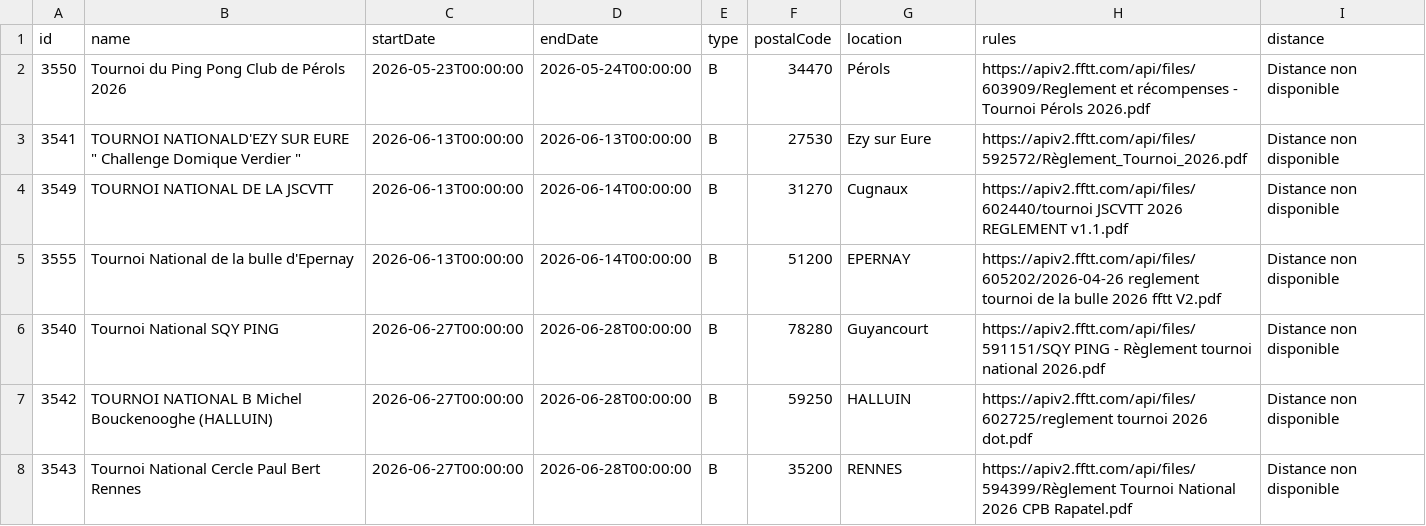
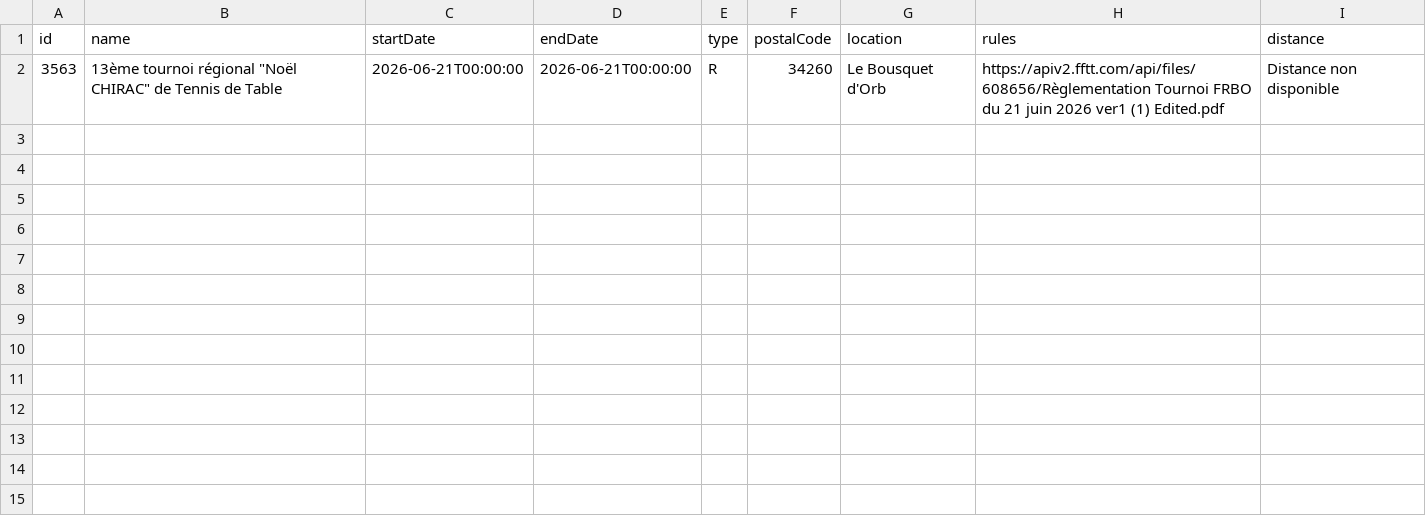
Before and after one commit to dcuenot/scrape_tournaments, a CSV file: csv/new_tournaments.csv, drawn as a sheet.

```diff
--- a/csv/new_tournaments.csv
+++ b/csv/new_tournaments.csv
@@ -1,8 +1,2 @@
 id,name,startDate,endDate,type,postalCode,location,rules,distance
-3550,Tournoi du Ping Pong Club de Pérols 2026,2026-05-23T00:00:00,2026-05-24T00:00:00,B,34470,Pérols,https://apiv2.fftt.com/api/files/603909/Reglement et récompenses - Tournoi Pérols 2026.pdf,Distance non disponible
-3541,"TOURNOI NATIONALD'EZY SUR EURE "" Challenge Domique Verdier """,2026-06-13T00:00:00,2026-06-13T00:00:00,B,27530,Ezy sur Eure,https://apiv2.fftt.com/api/files/592572/Règlement_Tournoi_2026.pdf,Distance non disponible
-3549,TOURNOI NATIONAL DE LA JSCVTT,2026-06-13T00:00:00,2026-06-14T00:00:00,B,31270,Cugnaux,https://apiv2.fftt.com/api/files/602440/tournoi JSCVTT 2026 REGLEMENT v1.1.pdf,Distance non disponible
-3555,Tournoi National de la bulle d'Epernay,2026-06-13T00:00:00,2026-06-14T00:00:00,B,51200,EPERNAY,https://apiv2.fftt.com/api/files/605202/2026-04-26 reglement tournoi de la bulle 2026 fftt V2.pdf,Distance non disponible
-3540,Tournoi National SQY PING ,2026-06-27T00:00:00,2026-06-28T00:00:00,B,78280,Guyancourt,https://apiv2.fftt.com/api/files/591151/SQY PING - Règlement tournoi national 2026.pdf,Distance non disponible
-3542,TOURNOI NATIONAL B Michel Bouckenooghe (HALLUIN),2026-06-27T00:00:00,2026-06-28T00:00:00,B,59250,HALLUIN,https://apiv2.fftt.com/api/files/602725/reglement tournoi 2026 dot.pdf,Distance non disponible
-3543,Tournoi National Cercle Paul Bert Rennes,2026-06-27T00:00:00,2026-06-28T00:00:00,B,35200,RENNES,https://apiv2.fftt.com/api/files/594399/Règlement Tournoi National 2026 CPB Rapatel.pdf,Distance non disponible
+3563,"13ème tournoi régional ""Noël CHIRAC"" de Tennis de Table ",2026-06-21T00:00:00,2026-06-21T00:00:00,R,34260,Le Bousquet d'Orb,https://apiv2.fftt.com/api/files/608656/Règlementation Tournoi FRBO du 21 juin 2026 ver1 (1) Edited.pdf,Distance non disponible
```
Also changed, not shown: csv/tournois.csv.
